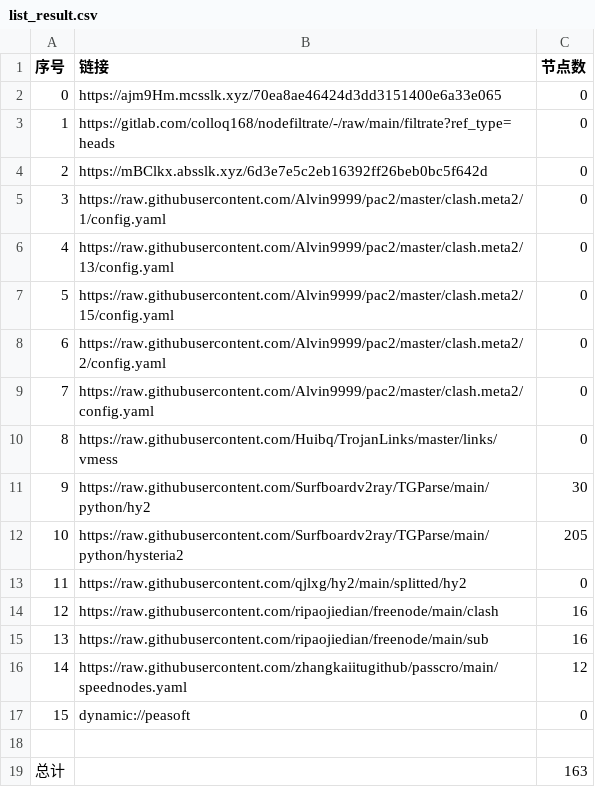
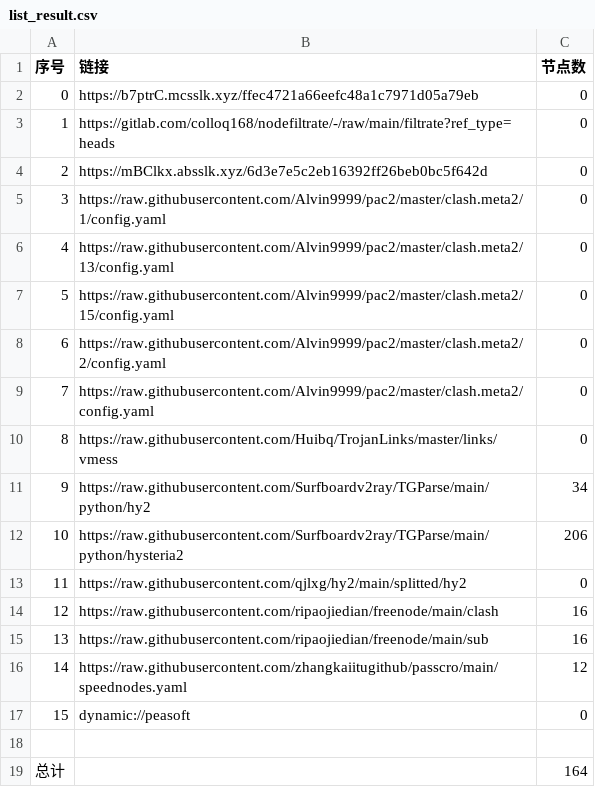
Before and after one commit to wenma77/AutoMergePublicNodes, a CSV file: list_result.csv, drawn as a sheet.

```diff
--- a/list_result.csv
+++ b/list_result.csv
@@ -1,3 +1,3 @@
 序号,链接,节点数
-0,https://ajm9Hm.mcsslk.xyz/70ea8ae46424d3dd3151400e6a33e065,0
+0,https://b7ptrC.mcsslk.xyz/ffec4721a66eefc48a1c7971d05a79eb,0
 1,https://gitlab.com/colloq168/nodefiltrate/-/raw/main/filtrate?ref_type=heads,0
@@ -10,4 +10,4 @@
 8,https://raw.githubusercontent.com/Huibq/TrojanLinks/master/links/vmess,0
-9,https://raw.githubusercontent.com/Surfboardv2ray/TGParse/main/python/hy2,30
-10,https://raw.githubusercontent.com/Surfboardv2ray/TGParse/main/python/hysteria2,205
+9,https://raw.githubusercontent.com/Surfboardv2ray/TGParse/main/python/hy2,34
+10,https://raw.githubusercontent.com/Surfboardv2ray/TGParse/main/python/hysteria2,206
 11,https://raw.githubusercontent.com/qjlxg/hy2/main/splitted/hy2,0
@@ -18,2 +18,2 @@
 
-总计,,163
+总计,,164
```
Also changed, not shown: 7 other files.
